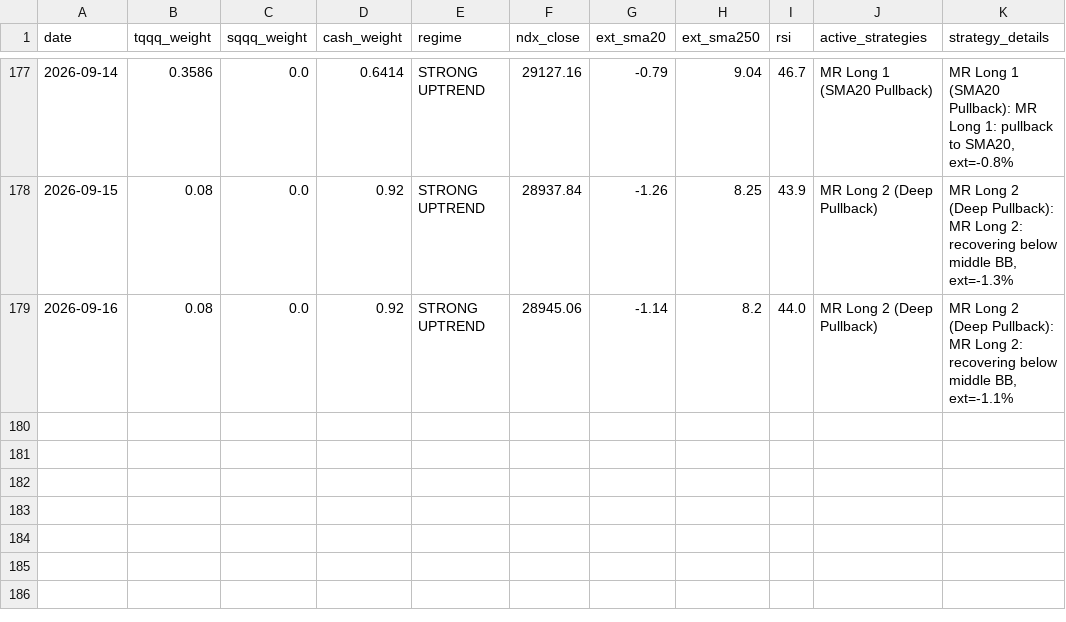
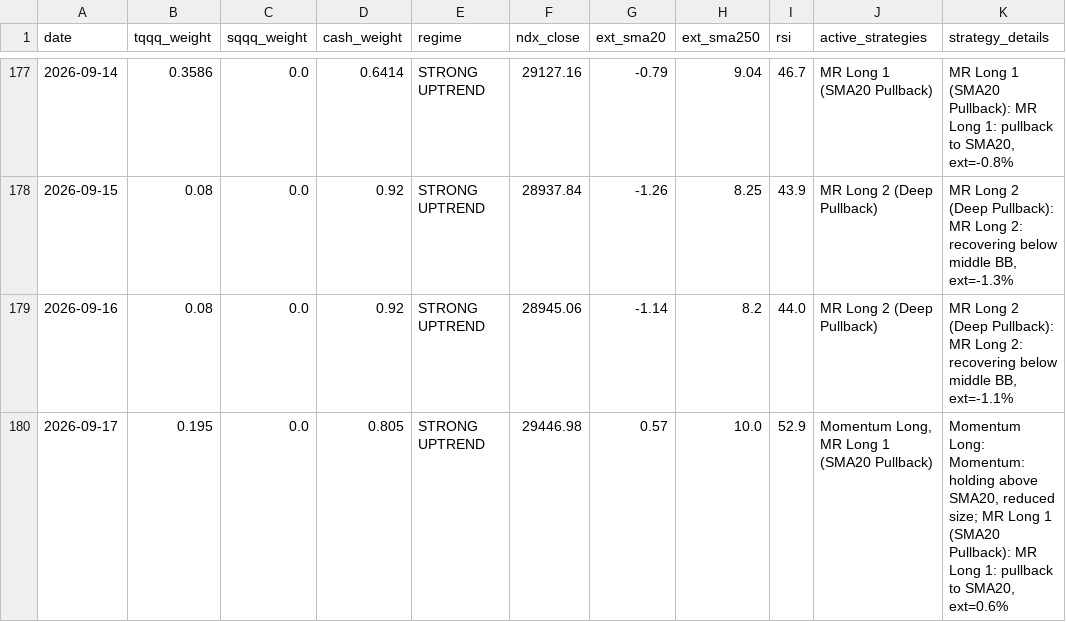
Before and after one commit to bentusk-BT/apex-trade-lab-v2, a CSV file: outputs/daily_signals.csv, drawn as a sheet; only a part is shown, gaps mark what is left out; the diff names each change by its address in the sheet, - before the commit and + after, or states it on an @@ line.

```diff
--- a/outputs/daily_signals.csv
+++ b/outputs/daily_signals.csv
+row 180: 2026-09-17 | 0.195 | 0.0 | 0.805 | STRONG UPTREND | 29446.98 | 0.57 | 10.0 | 52.9 | Momentum Long, MR Long 1 (SMA20 Pullback) | Momentum Long: Momentum: holding above SMA20, reduced size; MR Long 1 (SMA20 Pullback): MR Long 1: pullback to SMA20, ext=0.6%
```
Also changed, not shown: outputs/cache/NDX_cache.csv, outputs/cache/QQQ_cache.csv, 8 other files.
